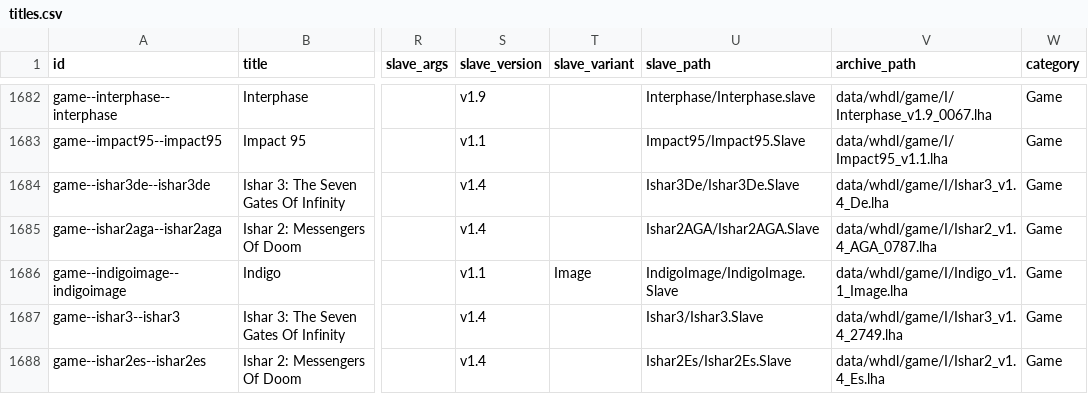
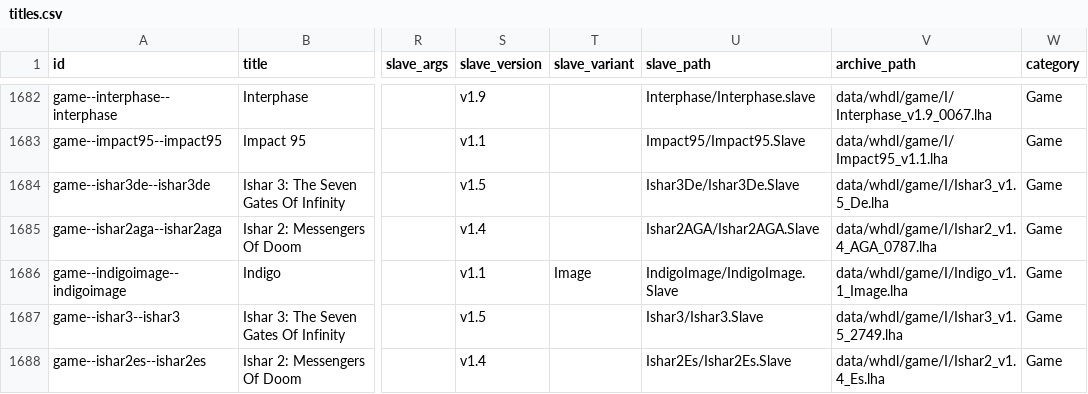
Before and after one commit to amigavision/AmigaVision, a CSV file: data/db/titles.csv, drawn as a sheet; only a part is shown, gaps mark what is left out; the diff covers the shown part only; the diff names each change by its address in the sheet, - before the commit and + after, or states it on an @@ line.

```diff
--- a/data/db/titles.csv
+++ b/data/db/titles.csv
-S1684 (slave_version): v1.4
+S1684 (slave_version): v1.5
-V1684 (archive_path): data/whdl/game/I/Ishar3_v1.4_De.lha
+V1684 (archive_path): data/whdl/game/I/Ishar3_v1.5_De.lha
-S1687 (slave_version): v1.4
+S1687 (slave_version): v1.5
-V1687 (archive_path): data/whdl/game/I/Ishar3_v1.4_2749.lha
+V1687 (archive_path): data/whdl/game/I/Ishar3_v1.5_2749.lha
```
Also changed, not shown: 82 edited cells elsewhere in this file, 4 other files.
